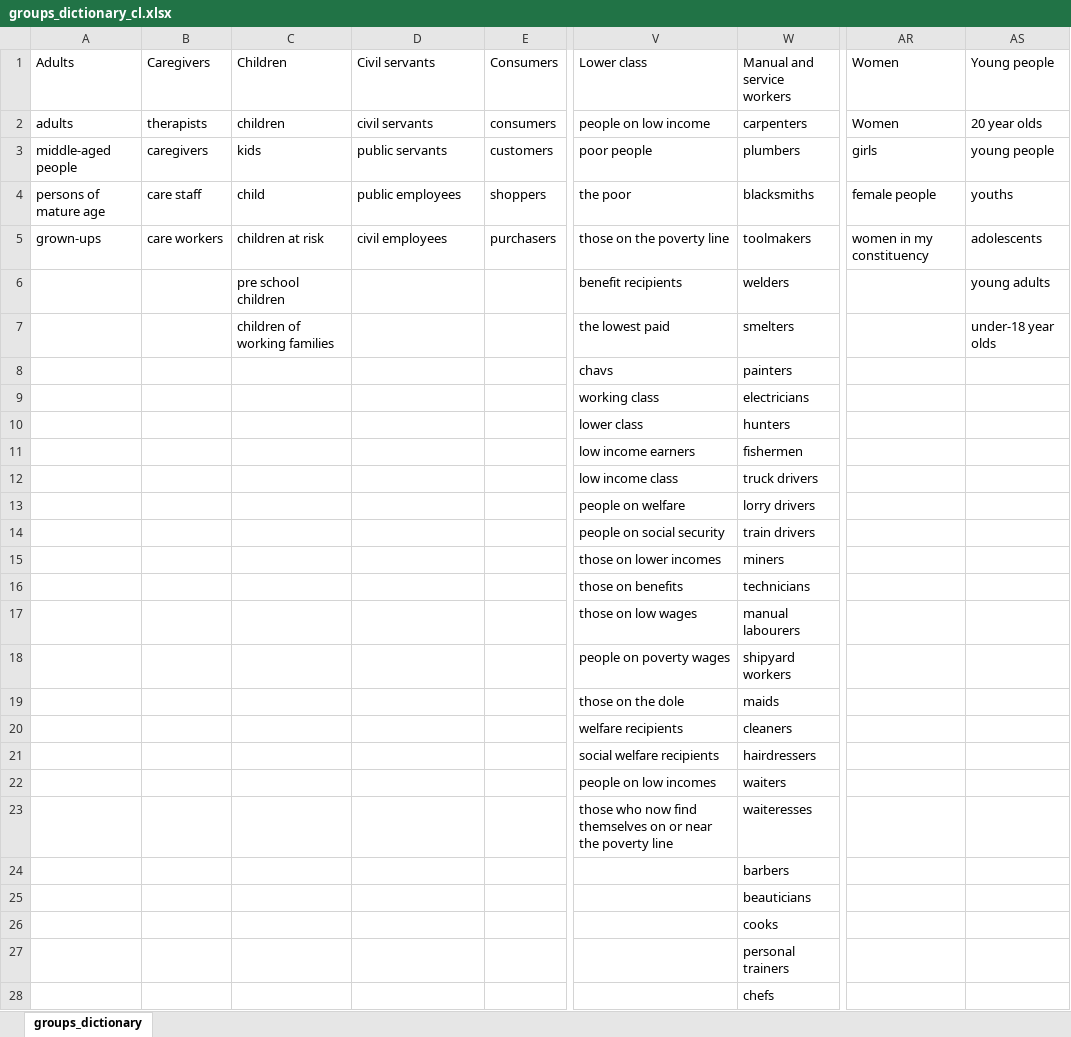
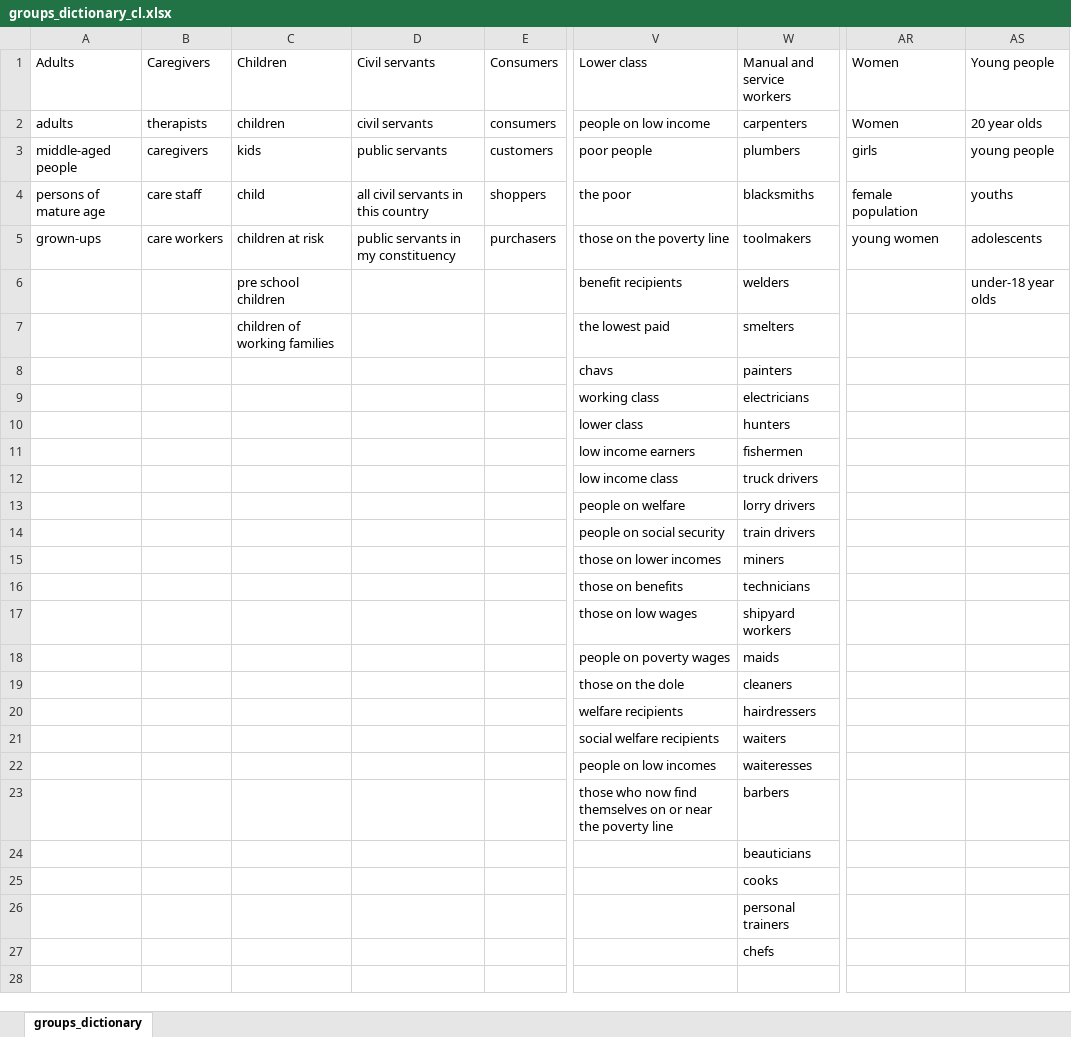
Before and after one commit to MaximilianWeiland/Master_Thesis, an Excel workbook: 01_data/dictionary/groups_dictionary_cl.xlsx, sheet groups_dictionary, drawn as a sheet; only a part is shown, gaps mark what is left out; values as stored, in another font and other column widths than the file's, no cell formats; removed rows and columns are numbered as before the commit, all else as after; rows hold the shown columns only; the diff names each change by its address in the sheet, - before the commit and + after, or states it on an @@ line.

Commit message:
loaded BES data

```diff
--- a/01_data/dictionary/groups_dictionary_cl.xlsx (sheet groups_dictionary)
+++ b/01_data/dictionary/groups_dictionary_cl.xlsx (sheet groups_dictionary)
-D4 (Civil servants): public employees
+D4 (Civil servants): all civil servants in this country
-AR4 (Women): female people
+AR4 (Women): female population
-D5 (Civil servants): civil employees
+D5 (Civil servants): public servants in my constituency
-AR5 (Women): women in my constituency
+AR5 (Women): young women
-AS6 (Young people): young adults
+AS6 (Young people): under-18 year olds
-AS7 (Young people): under-18 year olds
+AS7 (Young people): (empty)
-W17 (Manual and service workers): manual labourers
+W17 (Manual and service workers): shipyard workers
-W18 (Manual and service workers): shipyard workers
+W18 (Manual and service workers): maids
-row 19:  |  |  |  |  | those on the dole | maids
-V19 (Lower class): welfare recipients
+V19 (Lower class): those on the dole
-V20 (Lower class): social welfare recipients
+V20 (Lower class): welfare recipients
+row 21:  |  |  |  |  | social welfare recipients | waiters
-W22 (Manual and service workers): waiters
+W22 (Manual and service workers): waiteresses
-W23 (Manual and service workers): waiteresses
+W23 (Manual and service workers): barbers
-row 24:  |  |  |  |  |  | barbers
```
Also changed, not shown: cell formats, 5 other files.
